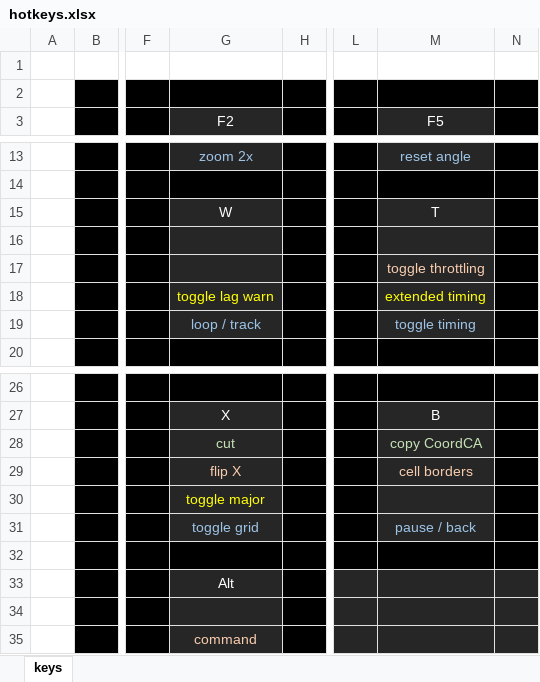
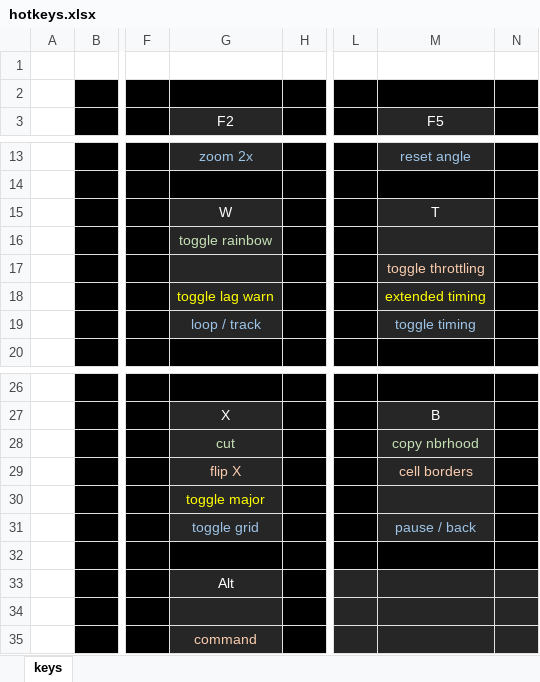
Before and after one commit to rowett/lifeviewer, an Excel workbook: images/hotkeys.xlsx, sheet keys, drawn as a sheet; only a part is shown, gaps mark what is left out; values as stored, in another font and other column widths than the file's, no borders; the diff names each change by its address in the sheet, - before the commit and + after, or states it on an @@ line.

Commit message:
added toggle for rainbow mode, rainbow now works with layers

```diff
--- a/images/hotkeys.xlsx (sheet keys)
+++ b/images/hotkeys.xlsx (sheet keys)
-G16 (F2): (empty)
+G16 (F2): toggle rainbow
-M28 (F5): copy CoordCA
+M28 (F5): copy nbrhood
```
Also changed, not shown: 4 other files.
